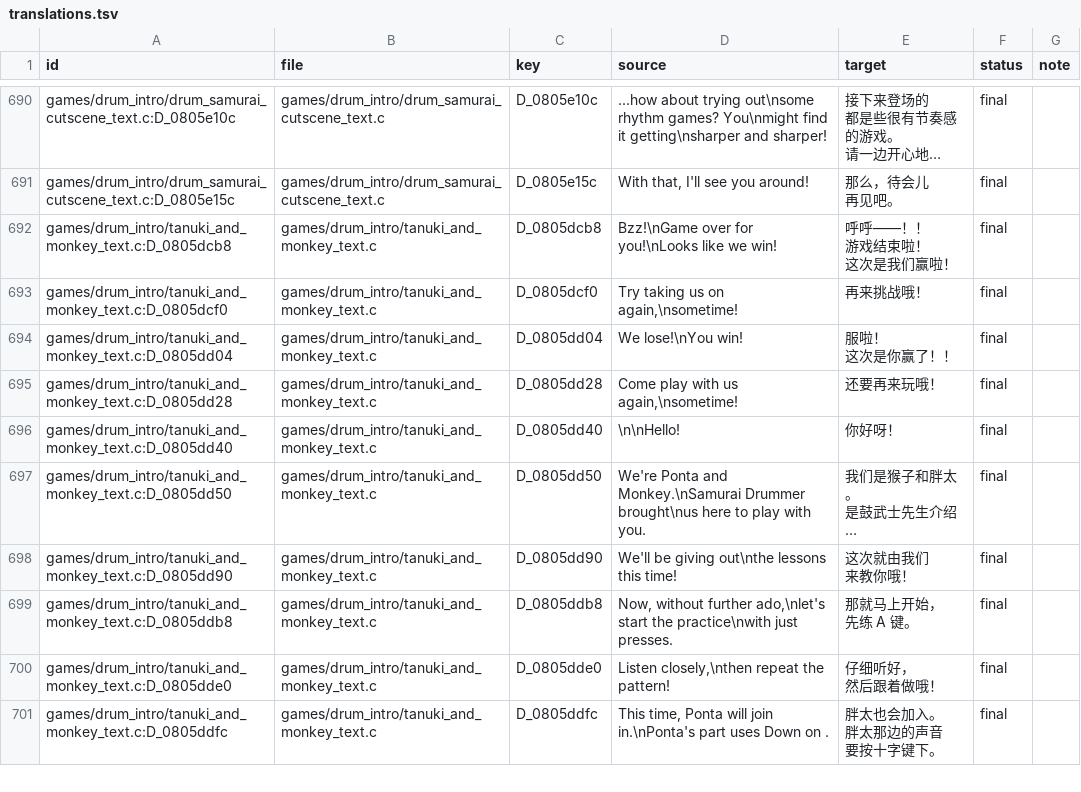
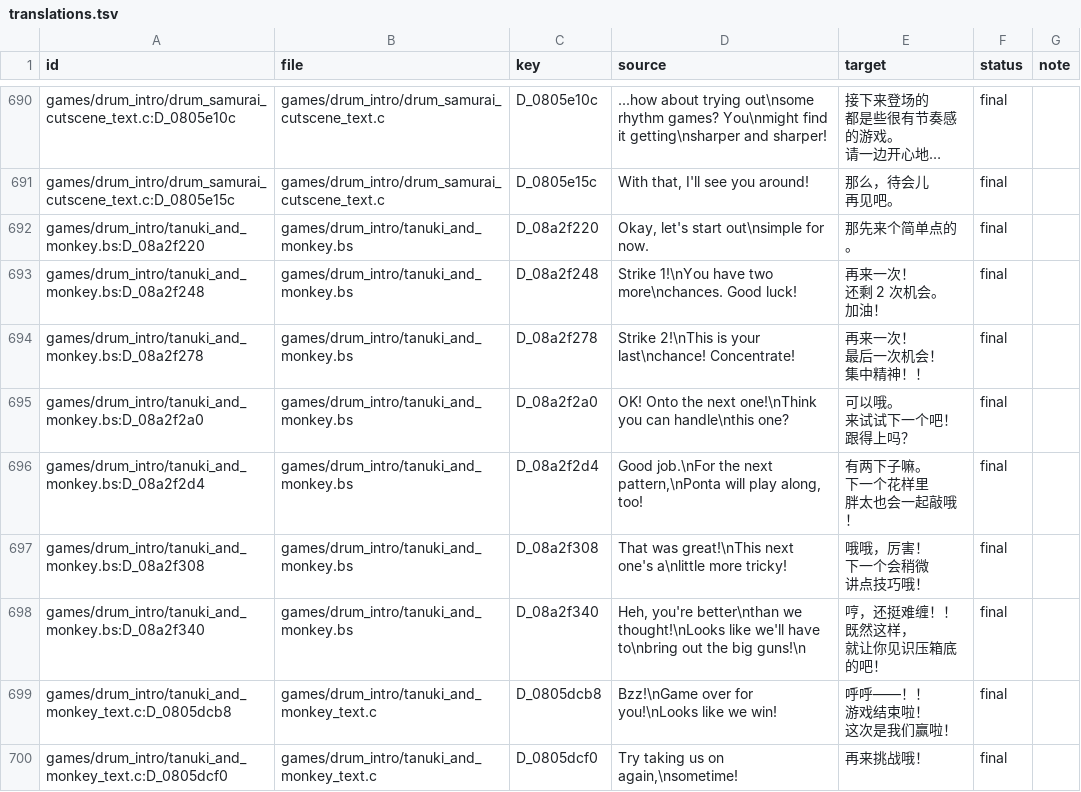
Before and after one commit to SamAsa233/RTChineseAdvance, a TSV file: text/zh_hans/translations.tsv, drawn as a sheet; only a part is shown, gaps mark what is left out; the shorter side is filled out with more unchanged rows; long unchanged cells end in …; ↵ is a line break in a cell; the diff names each change by its address in the sheet, - before the commit and + after, or states it on an @@ line.

Commit message:
汉化：接入狸猫猴子教学提示
修正 _more_text 译文文件到共享 Beatscript 的路径映射，导入 7 条阶段5已校对提示并保留原三段换行。源码增加中文说明，未校对条目继续留在 TODO 清单。

```diff
--- a/text/zh_hans/translations.tsv
+++ b/text/zh_hans/translations.tsv
+row 692: games/drum_intro/tanuki_and_monkey.bs:D_08a2f220 | games/drum_intro/tanuki_and_monkey.bs | D_08a2f220 | Okay, let's start out\nsimple for now. | 那先来个简单点的。 | final
+row 693: games/drum_intro/tanuki_and_monkey.bs:D_08a2f248 | games/drum_intro/tanuki_and_monkey.bs | D_08a2f248 | Strike 1!\nYou have two more\nchances. Good luck! | 再来一次！ ↵ 还剩 2 次机会。 ↵ 加油！ | final
+row 694: games/drum_intro/tanuki_and_monkey.bs:D_08a2f278 | games/drum_intro/tanuki_and_monkey.bs | D_08a2f278 | Strike 2!\nThis is your last\nchance! Concentrate! | 再来一次！ ↵ 最后一次机会！ ↵ 集中精神！！ | final
+row 695: games/drum_intro/tanuki_and_monkey.bs:D_08a2f2a0 | games/drum_intro/tanuki_and_monkey.bs | D_08a2f2a0 | OK! Onto the next one!\nThink you can handle\nthis one? | 可以哦。 ↵ 来试试下一个吧！ ↵ 跟得上吗？ | final
+row 696: games/drum_intro/tanuki_and_monkey.bs:D_08a2f2d4 | games/drum_intro/tanuki_and_monkey.bs | D_08a2f2d4 | Good job.\nFor the next pattern,\nPonta will play along, too! | 有两下子嘛。 ↵ 下一个花样里 ↵ 胖太也会一起敲哦！ | final
+row 697: games/drum_intro/tanuki_and_monkey.bs:D_08a2f308 | games/drum_intro/tanuki_and_monkey.bs | D_08a2f308 | That was great!\nThis next one's a\nlittle more tricky! | 哦哦，厉害！ ↵ 下一个会稍微 ↵ 讲点技巧哦！ | final
+row 698: games/drum_intro/tanuki_and_monkey.bs:D_08a2f340 | games/drum_intro/tanuki_and_monkey.bs | D_08a2f340 | Heh, you're better\nthan we thought!\nLooks like we'll have to\nbring out the big guns!\n | 哼，还挺难缠！！ ↵ 既然这样， ↵ 就让你见识压箱底的吧！ | final
```
Also changed, not shown: 3 other files.
